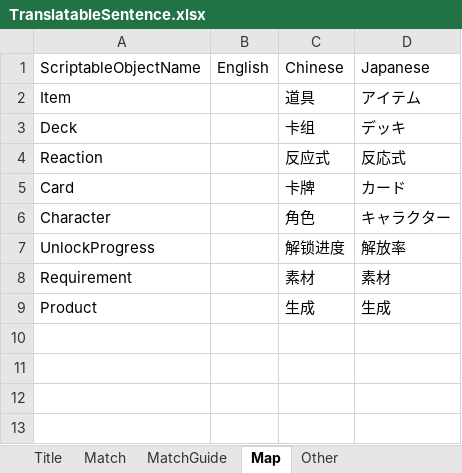
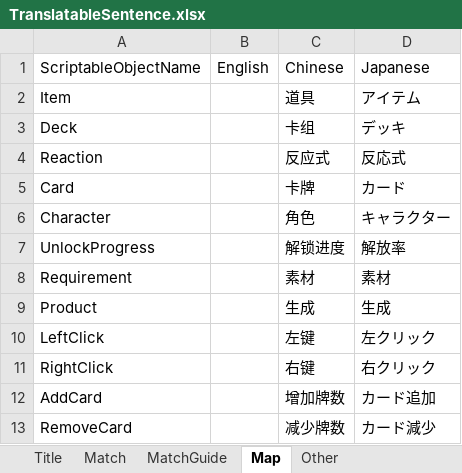
Before and after one commit to bluelaserpointer/AlchemistGame, an Excel workbook: ChemicalSummon/Assets/StreamingAssets/TranslatableSentence.xlsx, sheet Map, drawn as a sheet; values as stored, in another font and other column widths than the file's, no borders; the diff names each change by its address in the sheet, - before the commit and + after, or states it on an @@ line.

```diff
--- a/ChemicalSummon/Assets/StreamingAssets/TranslatableSentence.xlsx (sheet Map)
+++ b/ChemicalSummon/Assets/StreamingAssets/TranslatableSentence.xlsx (sheet Map)
+row 10: LeftClick |  | 左键 | 左クリック
+row 11: RightClick |  | 右键 | 右クリック
+row 12: AddCard |  | 增加牌数 | カード追加
+row 13: RemoveCard |  | 减少牌数 | カード減少
```
Also changed, not shown: ChemicalSummon/Assets/StreamingAssets/Substance.xlsx, 24 other files.
